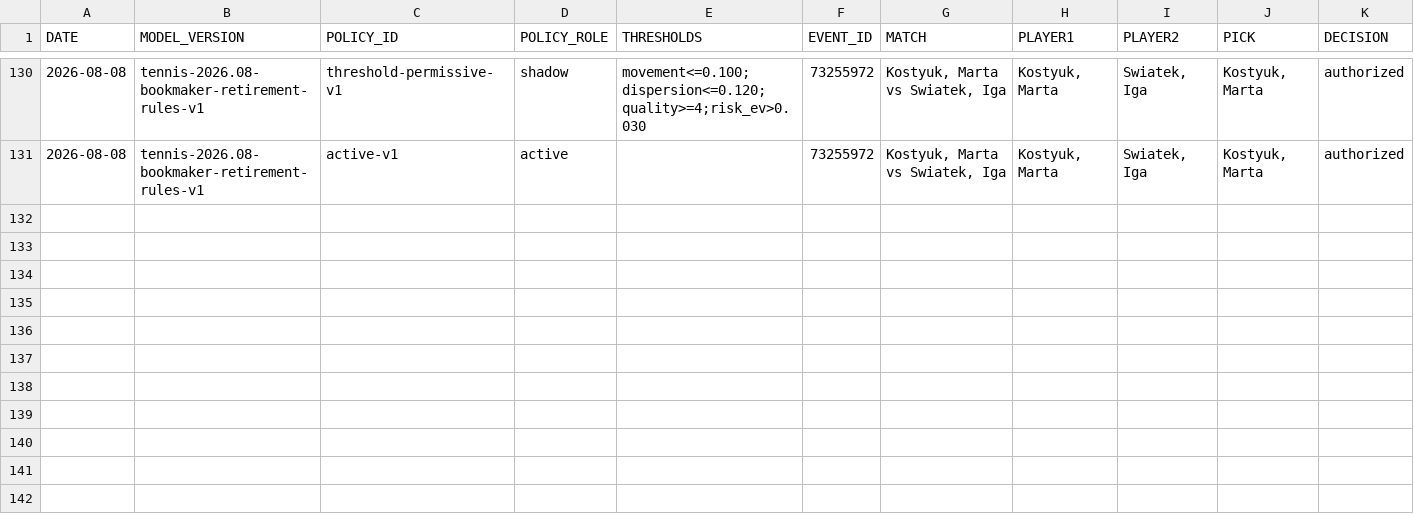
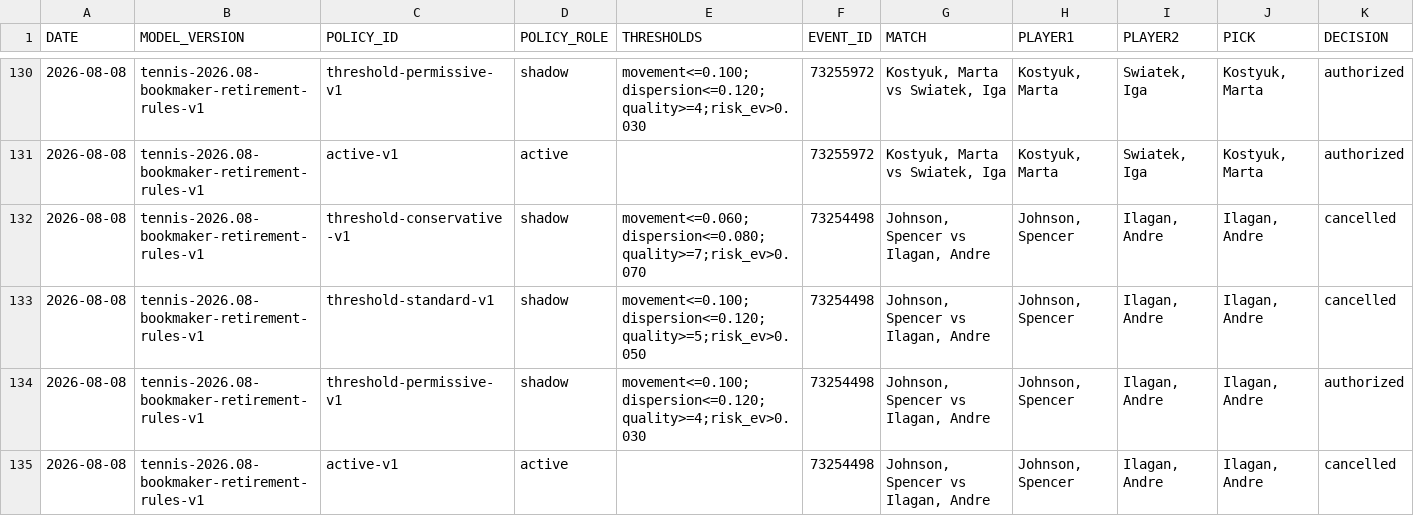
Before and after one commit to AguyfromaTown/betting, a CSV file: counterfactual-log.csv, drawn as a sheet; only a part is shown, gaps mark what is left out; rows hold the shown columns only; the diff names each change by its address in the sheet, - before the commit and + after, or states it on an @@ line.

Commit message:
Daily picks 2026-08-08

```diff
--- a/counterfactual-log.csv
+++ b/counterfactual-log.csv
+row 132: 2026-08-08 | tennis-2026.08-bookmaker-retirement-rules-v1 | threshold-conservative-v1 | shadow | movement<=0.060;dispersion<=0.080;quality>=7;risk_ev>0.070 | 73254498 | Johnson, Spencer vs Ilagan, Andre | Johnson, Spencer | Ilagan, Andre | Ilagan, Andre | cancelled
+row 133: 2026-08-08 | tennis-2026.08-bookmaker-retirement-rules-v1 | threshold-standard-v1 | shadow | movement<=0.100;dispersion<=0.120;quality>=5;risk_ev>0.050 | 73254498 | Johnson, Spencer vs Ilagan, Andre | Johnson, Spencer | Ilagan, Andre | Ilagan, Andre | cancelled
+row 134: 2026-08-08 | tennis-2026.08-bookmaker-retirement-rules-v1 | threshold-permissive-v1 | shadow | movement<=0.100;dispersion<=0.120;quality>=4;risk_ev>0.030 | 73254498 | Johnson, Spencer vs Ilagan, Andre | Johnson, Spencer | Ilagan, Andre | Ilagan, Andre | authorized
+row 135: 2026-08-08 | tennis-2026.08-bookmaker-retirement-rules-v1 | active-v1 | active |  | 73254498 | Johnson, Spencer vs Ilagan, Andre | Johnson, Spencer | Ilagan, Andre | Ilagan, Andre | cancelled
```
Also changed, not shown: pending-bets.csv, price-history.csv, 14 other files.
